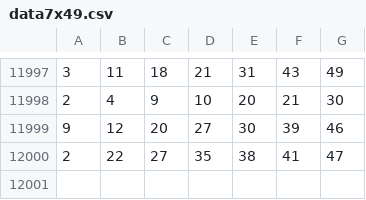
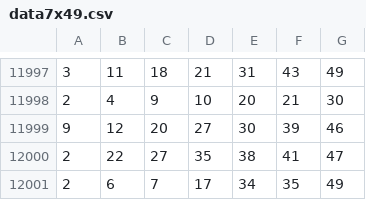
Before and after one commit to AlchiProMent/PyDemo, a CSV file: data7x49.csv, drawn as a sheet; only a part is shown, gaps mark what is left out; the diff names each change by its address in the sheet, - before the commit and + after, or states it on an @@ line.

Commit message:
Update data7x49.csv

```diff
--- a/data7x49.csv
+++ b/data7x49.csv
+row 12001: 2 | 6 | 7 | 17 | 34 | 35 | 49
```
